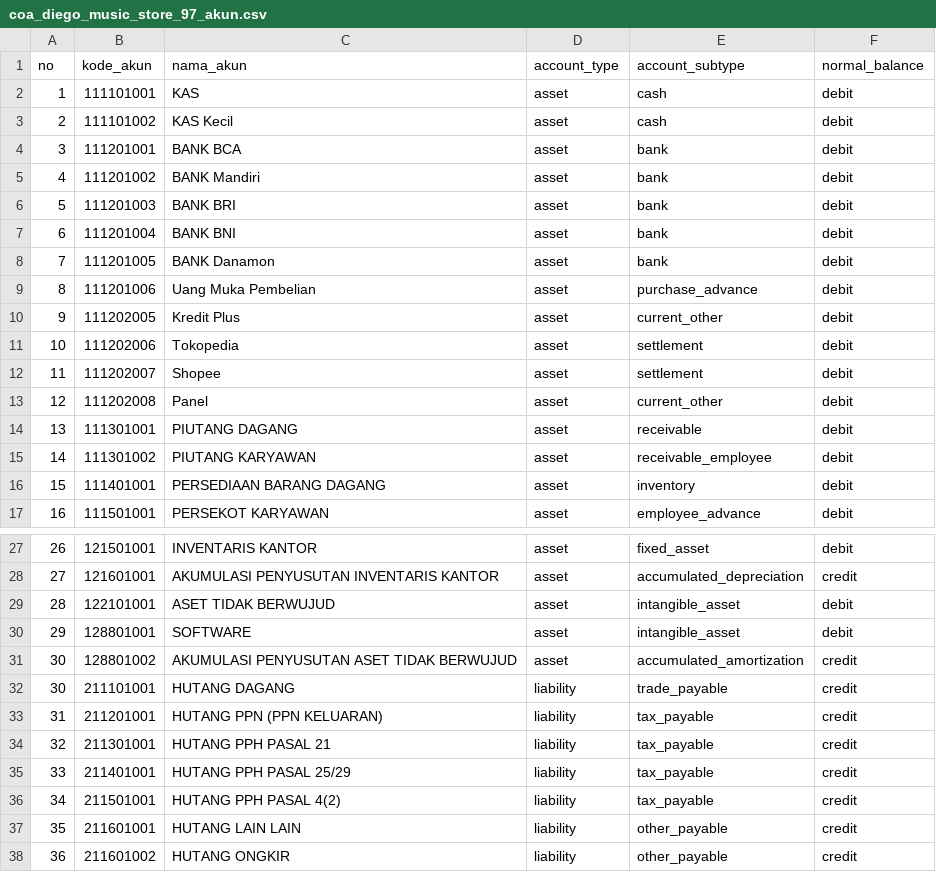
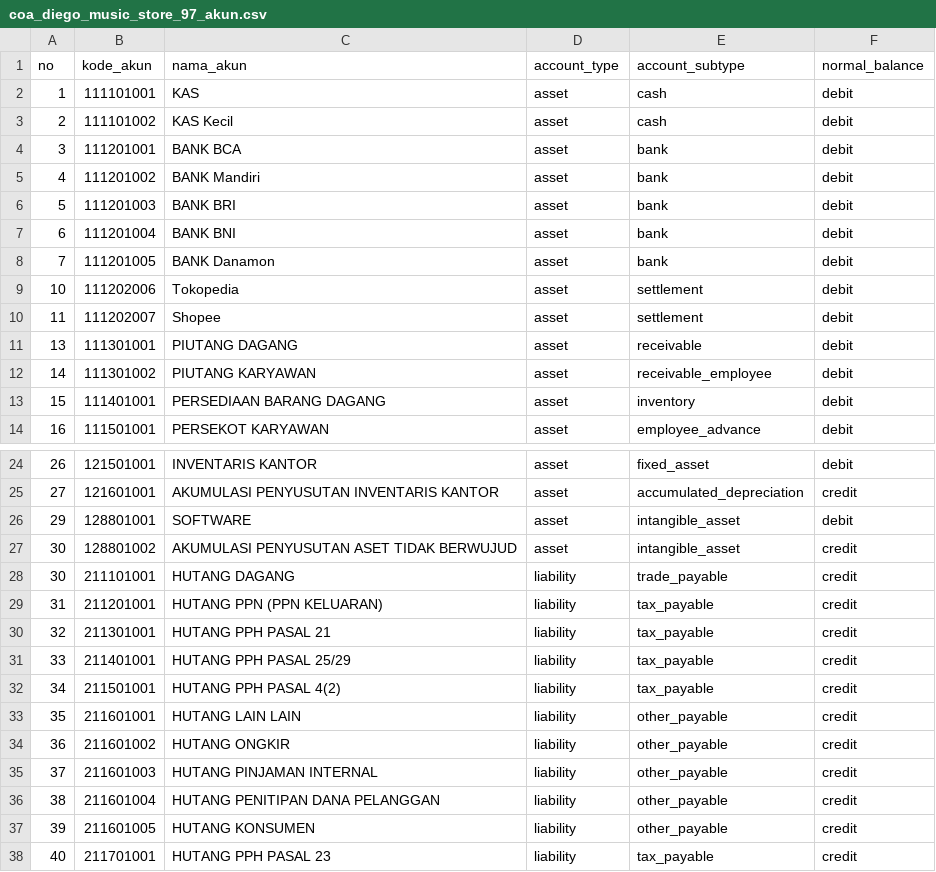
Before and after one commit to RansomBroker/diego-music-store, a CSV file: public/diego-music-store/database/data/coa_diego_music_store_97_akun.csv, drawn as a sheet; only a part is shown, gaps mark what is left out; the shorter side is filled out with more unchanged rows.

Commit message:
refactor: clean up chart of accounts and opening balances handling for multi-branch setup

```diff
--- a/public/diego-music-store/database/data/coa_diego_music_store_97_akun.csv
+++ b/public/diego-music-store/database/data/coa_diego_music_store_97_akun.csv
@@ -8,7 +8,4 @@ no,kode_akun,nama_akun,account_type,account_subtype,normal_balance
 7,111201005,BANK Danamon,asset,bank,debit
-8,111201006,Uang Muka Pembelian,asset,purchase_advance,debit
-9,111202005,Kredit Plus,asset,current_other,debit
 10,111202006,Tokopedia,asset,settlement,debit
 11,111202007,Shopee,asset,settlement,debit
-12,111202008,Panel,asset,current_other,debit
 13,111301001,PIUTANG DAGANG,asset,receivable,debit
@@ -28,5 +25,4 @@ no,kode_akun,nama_akun,account_type,account_subtype,normal_balance
 27,121601001,AKUMULASI PENYUSUTAN INVENTARIS KANTOR,asset,accumulated_depreciation,credit
-28,122101001,ASET TIDAK BERWUJUD,asset,intangible_asset,debit
 29,128801001,SOFTWARE,asset,intangible_asset,debit
-30,128801002,AKUMULASI PENYUSUTAN ASET TIDAK BERWUJUD,asset,accumulated_amortization,credit
+30,128801002,AKUMULASI PENYUSUTAN ASET TIDAK BERWUJUD,asset,intangible_asset,credit
 30,211101001,HUTANG DAGANG,liability,trade_payable,credit
```
Also changed, not shown: coa_diego_music_store_97_akun.csv, 17 other files.
